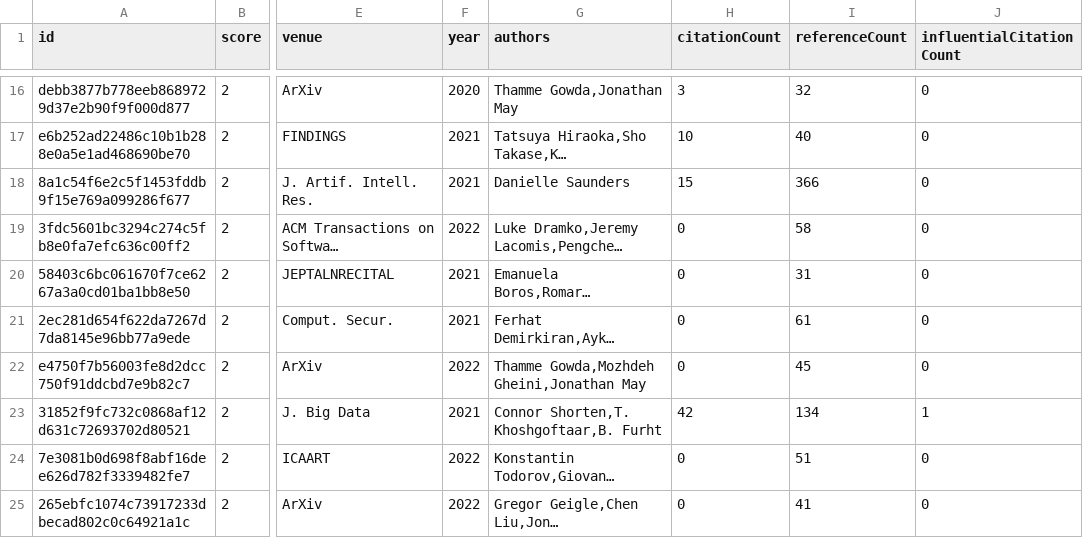
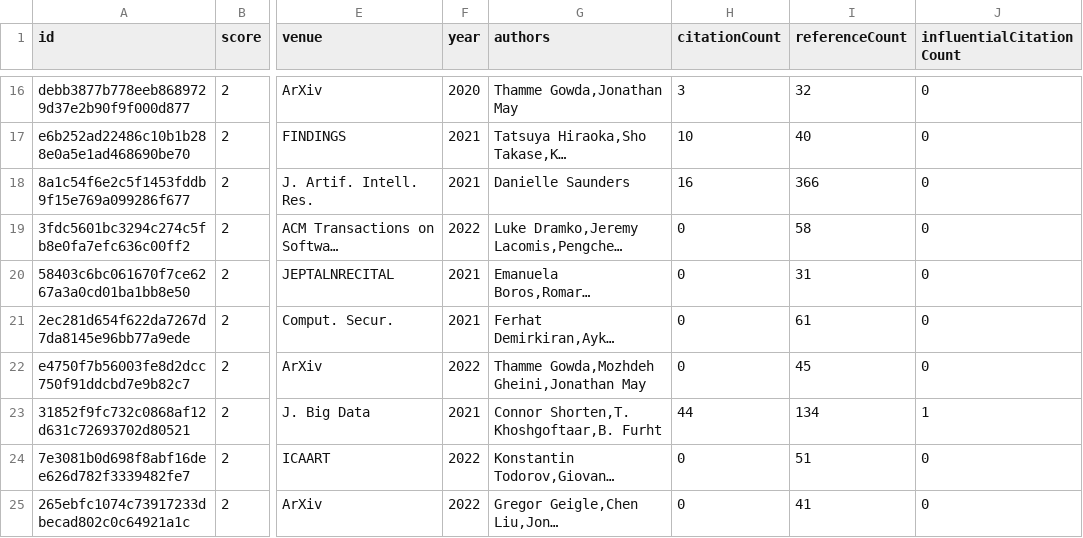
Before and after one commit to avi-jit/tok-lit-review, a CSV file: data/candidatePapers.csv, drawn as a sheet; only a part is shown, gaps mark what is left out; long unchanged cells end in …; the diff covers the shown part only; the diff names each change by its address in the sheet, - before the commit and + after, or states it on an @@ line.

```diff
--- a/data/candidatePapers.csv
+++ b/data/candidatePapers.csv
-H18 (citationCount): 15
+H18 (citationCount): 16
-H23 (citationCount): 42
+H23 (citationCount): 44
```
Also changed, not shown: 1 added row, 1 removed row, 1 moved row and 31 edited cells elsewhere in this file, 2 other files.
